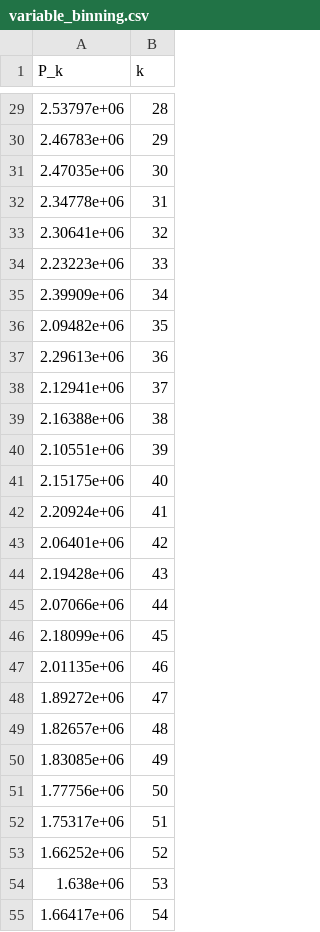
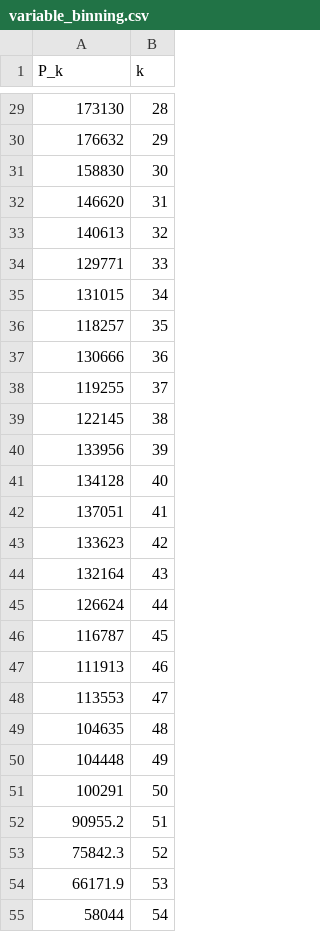
Before and after one commit to TaylanSoydan/hpc_esc_412_solutions, a CSV file: exercise_session_08/variable_binning.csv, drawn as a sheet; only a part is shown, gaps mark what is left out; the diff covers the shown part only.

```diff
--- a/exercise_session_08/variable_binning.csv
+++ b/exercise_session_08/variable_binning.csv
@@ -29,27 +29,27 @@ P_k,k
-2.53797e+06,28
-2.46783e+06,29
-2.47035e+06,30
-2.34778e+06,31
-2.30641e+06,32
-2.23223e+06,33
-2.39909e+06,34
-2.09482e+06,35
-2.29613e+06,36
-2.12941e+06,37
-2.16388e+06,38
-2.10551e+06,39
-2.15175e+06,40
-2.20924e+06,41
-2.06401e+06,42
-2.19428e+06,43
-2.07066e+06,44
-2.18099e+06,45
-2.01135e+06,46
-1.89272e+06,47
-1.82657e+06,48
-1.83085e+06,49
-1.77756e+06,50
-1.75317e+06,51
-1.66252e+06,52
-1.638e+06,53
-1.66417e+06,54
+173130,28
+176632,29
+158830,30
+146620,31
+140613,32
+129771,33
+131015,34
+118257,35
+130666,36
+119255,37
+122145,38
+133956,39
+134128,40
+137051,41
+133623,42
+132164,43
+126624,44
+116787,45
+111913,46
+113553,47
+104635,48
+104448,49
+100291,50
+90955.2,51
+75842.3,52
+66171.9,53
+58044,54
```
Also changed, not shown: 53 edited cells elsewhere in this file.
